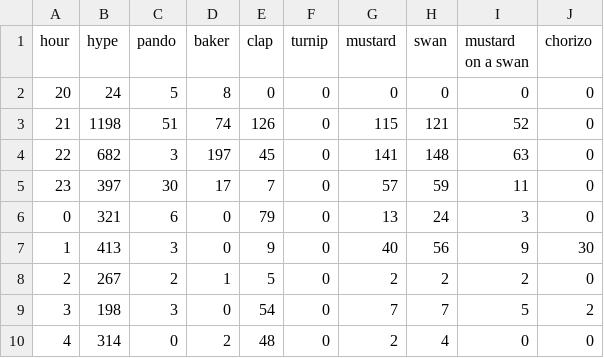
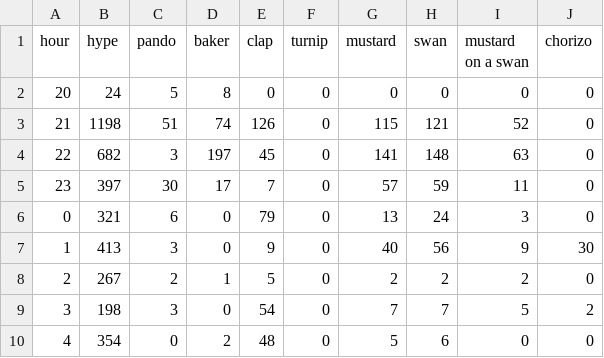
Before and after one commit to hugovk/hypes-per-hour, a CSV file: data/output.csv, drawn as a sheet.

Commit message:
Automatic hypes update!

```diff
--- a/data/output.csv
+++ b/data/output.csv
@@ -9,2 +9,2 @@ hour,hype,pando,baker,clap,turnip,mustard,swan,mustard on a swan,chorizo
 3,198,3,0,54,0,7,7,5,2
-4,314,0,2,48,0,2,4,0,0
+4,354,0,2,48,0,5,6,0,0
```
Also changed, not shown: data/output.tsv, 1 other file.
